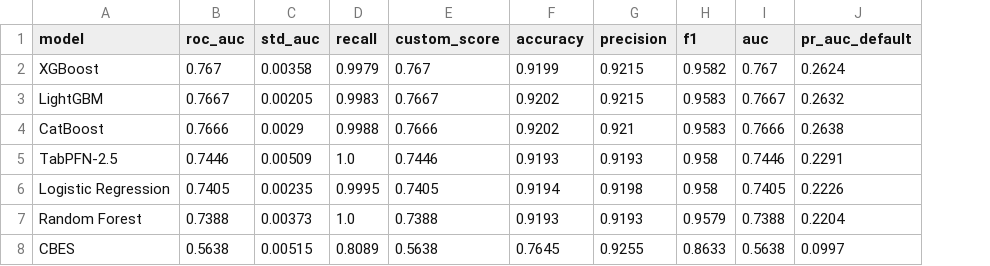
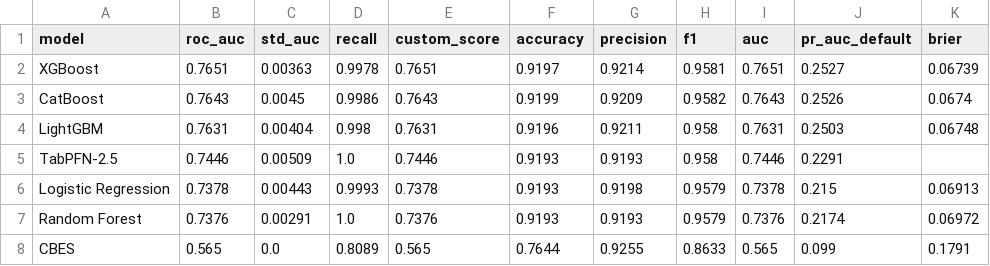
Before and after one commit to Shreyash-Thakur/SmartLend, a CSV file: backend/artifacts/model_metrics.csv, drawn as a sheet; removed rows and columns are numbered as before the commit, all else as after; the diff names each change by its address in the sheet, - before the commit and + after, or states it on an @@ line.

Commit message:
data: cross-validated metrics with real fold-spread uncertainty
Metrics recomputed over all 307,511 out-of-fold predictions:

    XGBoost              0.7651 +/- 0.0036
    CatBoost             0.7643 +/- 0.0045
    LightGBM             0.7631 +/- 0.0040
    TabPFN-2.5           0.7446           (single split)
    Logistic Regression  0.7378 +/- 0.0044
    Random Forest        0.7376 +/- 0.0029
    CBES                 0.5650

XGBoost moved 0.7670 -> 0.7651. That -0.0019 is the single split
having been mildly lucky, which is precisely what cross-validation
exists to expose. The lower number is the more trustworthy one.

std_auc now carries fold-to-fold standard deviation rather than a
bootstrap estimate. With out-of-fold predictions the spread across
five genuinely disjoint test sets IS the natural uncertainty measure,
so resampling one sample to approximate it is unnecessary and weaker.

Adds a brier column. Calibration matters here beyond ranking, because
the deferral layer consumes p_ml as a probability rather than as an
ordering - a well-ranked but badly-calibrated score would still
produce a bad router.

CBES sits at 0.5650 against 0.5 for random. Kept in the table
deliberately: it is the measured explanation for why the hybrid
underperforms its own ML component, and hiding a weak baseline would
remove the evidence for the project's main finding.

```diff
--- a/backend/artifacts/model_metrics.csv
+++ b/backend/artifacts/model_metrics.csv
+column K (brier), rows 2-3: 0.06739 | 0.0674; rows 6-8: 0.06913 | 0.06972 | 0.1791
-B2 (roc_auc): 0.767
+B2 (roc_auc): 0.7651
-C2 (std_auc): 0.00358
+C2 (std_auc): 0.00363
-D2 (recall): 0.9979
+D2 (recall): 0.9978
-E2 (custom_score): 0.767
+E2 (custom_score): 0.7651
-F2 (accuracy): 0.9199
+F2 (accuracy): 0.9197
-G2 (precision): 0.9215
+G2 (precision): 0.9214
-H2 (f1): 0.9582
+H2 (f1): 0.9581
-I2 (auc): 0.767
+I2 (auc): 0.7651
-J2 (pr_auc_default): 0.2624
+J2 (pr_auc_default): 0.2527
-row 3: LightGBM | 0.7667 | 0.00205 | 0.9983 | 0.7667 | 0.9202 | 0.9215 | 0.9583 | 0.7667 | 0.2632
-B3 (roc_auc): 0.7666
+B3 (roc_auc): 0.7643
-C3 (std_auc): 0.0029
+C3 (std_auc): 0.0045
-D3 (recall): 0.9988
+D3 (recall): 0.9986
-E3 (custom_score): 0.7666
+E3 (custom_score): 0.7643
-F3 (accuracy): 0.9202
+F3 (accuracy): 0.9199
-G3 (precision): 0.921
+G3 (precision): 0.9209
-H3 (f1): 0.9583
+H3 (f1): 0.9582
-I3 (auc): 0.7666
+I3 (auc): 0.7643
-J3 (pr_auc_default): 0.2638
+J3 (pr_auc_default): 0.2526
+row 4: LightGBM | 0.7631 | 0.00404 | 0.998 | 0.7631 | 0.9196 | 0.9211 | 0.958 | 0.7631 | 0.2503 | 0.06748
-B6 (roc_auc): 0.7405
+B6 (roc_auc): 0.7378
-C6 (std_auc): 0.00235
+C6 (std_auc): 0.00443
-D6 (recall): 0.9995
+D6 (recall): 0.9993
-E6 (custom_score): 0.7405
+E6 (custom_score): 0.7378
-F6 (accuracy): 0.9194
+F6 (accuracy): 0.9193
-H6 (f1): 0.958
+H6 (f1): 0.9579
-I6 (auc): 0.7405
+I6 (auc): 0.7378
-J6 (pr_auc_default): 0.2226
+J6 (pr_auc_default): 0.215
-B7 (roc_auc): 0.7388
+B7 (roc_auc): 0.7376
-C7 (std_auc): 0.00373
+C7 (std_auc): 0.00291
-E7 (custom_score): 0.7388
+E7 (custom_score): 0.7376
-I7 (auc): 0.7388
+I7 (auc): 0.7376
-J7 (pr_auc_default): 0.2204
+J7 (pr_auc_default): 0.2174
-B8 (roc_auc): 0.5638
+B8 (roc_auc): 0.565
-C8 (std_auc): 0.00515
+C8 (std_auc): 0.0
-E8 (custom_score): 0.5638
+E8 (custom_score): 0.565
-F8 (accuracy): 0.7645
+F8 (accuracy): 0.7644
-I8 (auc): 0.5638
+I8 (auc): 0.565
-J8 (pr_auc_default): 0.0997
+J8 (pr_auc_default): 0.099
```
